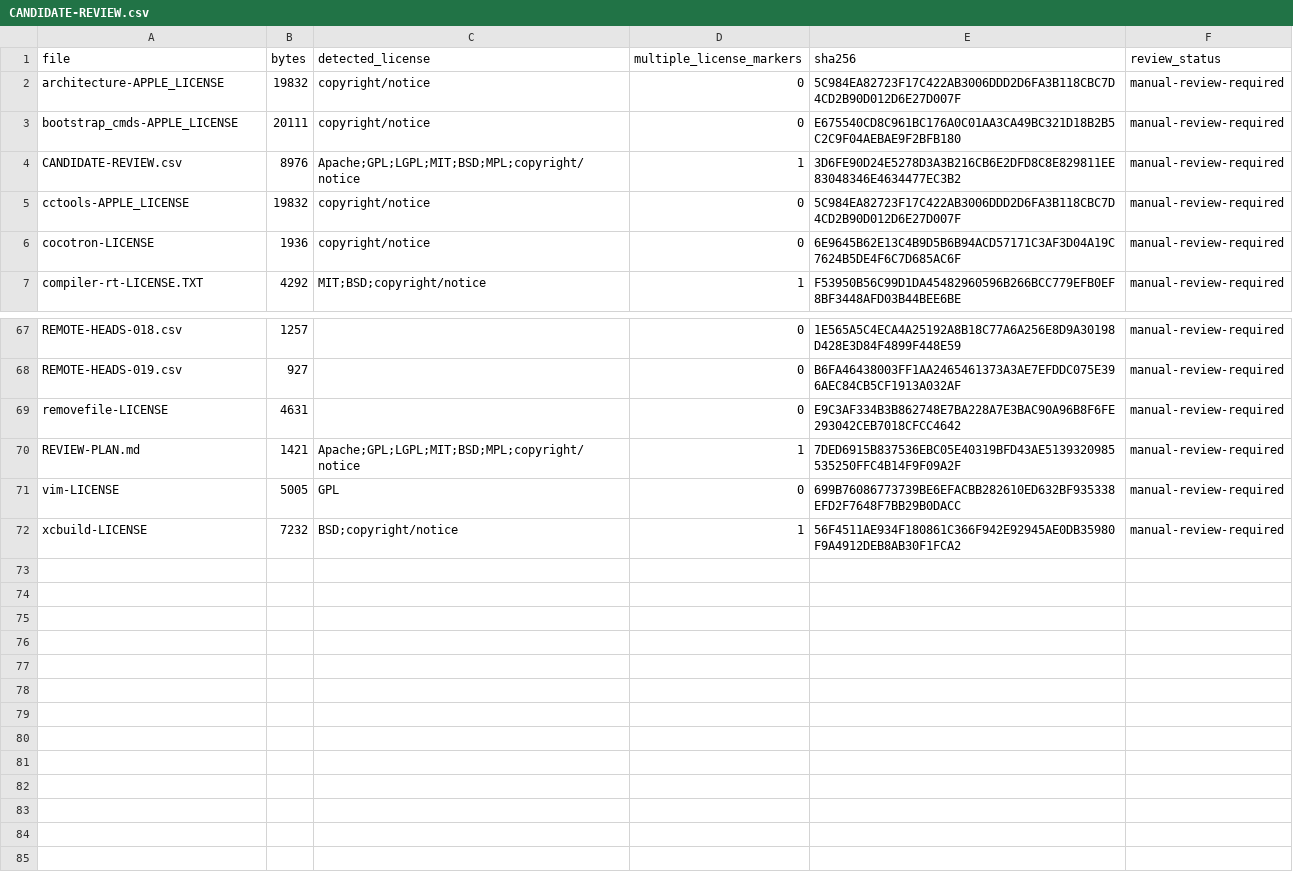
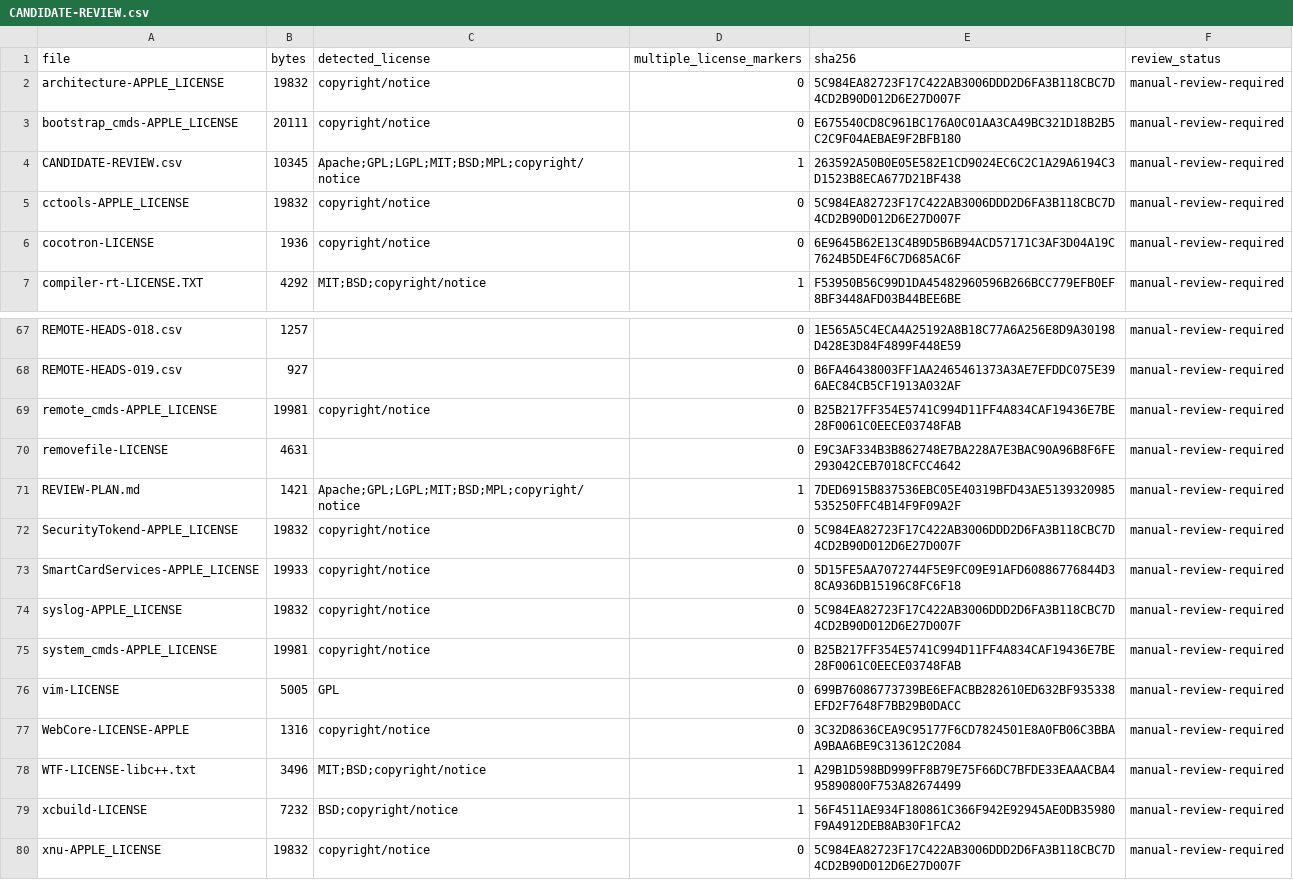
Before and after one commit to tarekwasfy01/Wintosh, a CSV file: licenses/upstream-candidates/CANDIDATE-REVIEW.csv, drawn as a sheet; only a part is shown, gaps mark what is left out.

Commit message:
Refresh complete license candidate inventory

```diff
--- a/licenses/upstream-candidates/CANDIDATE-REVIEW.csv
+++ b/licenses/upstream-candidates/CANDIDATE-REVIEW.csv
@@ -3,3 +3,3 @@
 "bootstrap_cmds-APPLE_LICENSE","20111","copyright/notice","0","E675540CD8C961BC176A0C01AA3CA49BC321D18B2B5C2C9F04AEBAE9F2BFB180","manual-review-required"
-"CANDIDATE-REVIEW.csv","8976","Apache;GPL;LGPL;MIT;BSD;MPL;copyright/notice","1","3D6FE90D24E5278D3A3B216CB6E2DFD8C8E829811EE83048346E4634477EC3B2","manual-review-required"
+"CANDIDATE-REVIEW.csv","10345","Apache;GPL;LGPL;MIT;BSD;MPL;copyright/notice","1","263592A50B0E05E582E1CD9024EC6C2C1A29A6194C3D1523B8ECA677D21BF438","manual-review-required"
 "cctools-APPLE_LICENSE","19832","copyright/notice","0","5C984EA82723F17C422AB3006DDD2D6FA3B118CBC7D4CD2B90D012D6E27D007F","manual-review-required"
@@ -68,5 +68,13 @@
 "REMOTE-HEADS-019.csv","927","","0","B6FA46438003FF1AA2465461373A3AE7EFDDC075E396AEC84CB5CF1913A032AF","manual-review-required"
+"remote_cmds-APPLE_LICENSE","19981","copyright/notice","0","B25B217FF354E5741C994D11FF4A834CAF19436E7BE28F0061C0EECE03748FAB","manual-review-required"
 "removefile-LICENSE","4631","","0","E9C3AF334B3B862748E7BA228A7E3BAC90A96B8F6FE293042CEB7018CFCC4642","manual-review-required"
 "REVIEW-PLAN.md","1421","Apache;GPL;LGPL;MIT;BSD;MPL;copyright/notice","1","7DED6915B837536EBC05E40319BFD43AE5139320985535250FFC4B14F9F09A2F","manual-review-required"
+"SecurityTokend-APPLE_LICENSE","19832","copyright/notice","0","5C984EA82723F17C422AB3006DDD2D6FA3B118CBC7D4CD2B90D012D6E27D007F","manual-review-required"
+"SmartCardServices-APPLE_LICENSE","19933","copyright/notice","0","5D15FE5AA7072744F5E9FC09E91AFD60886776844D38CA936DB15196C8FC6F18","manual-review-required"
+"syslog-APPLE_LICENSE","19832","copyright/notice","0","5C984EA82723F17C422AB3006DDD2D6FA3B118CBC7D4CD2B90D012D6E27D007F","manual-review-required"
+"system_cmds-APPLE_LICENSE","19981","copyright/notice","0","B25B217FF354E5741C994D11FF4A834CAF19436E7BE28F0061C0EECE03748FAB","manual-review-required"
 "vim-LICENSE","5005","GPL","0","699B76086773739BE6EFACBB282610ED632BF935338EFD2F7648F7BB29B0DACC","manual-review-required"
+"WebCore-LICENSE-APPLE","1316","copyright/notice","0","3C32D8636CEA9C95177F6CD7824501E8A0FB06C3BBAA9BAA6BE9C313612C2084","manual-review-required"
+"WTF-LICENSE-libc++.txt","3496","MIT;BSD;copyright/notice","1","A29B1D598BD999FF8B79E75F66DC7BFDE33EAAACBA495890800F753A82674499","manual-review-required"
 "xcbuild-LICENSE","7232","BSD;copyright/notice","1","56F4511AE934F180861C366F942E92945AE0DB35980F9A4912DEB8AB30F1FCA2","manual-review-required"
+"xnu-APPLE_LICENSE","19832","copyright/notice","0","5C984EA82723F17C422AB3006DDD2D6FA3B118CBC7D4CD2B90D012D6E27D007F","manual-review-required"
```
Also changed, not shown: 2 other files.
